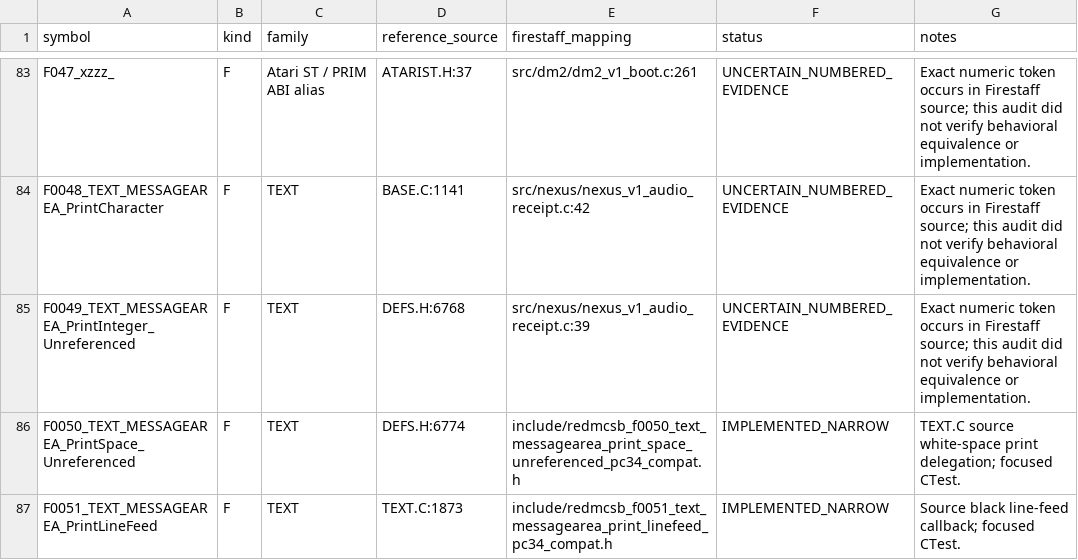
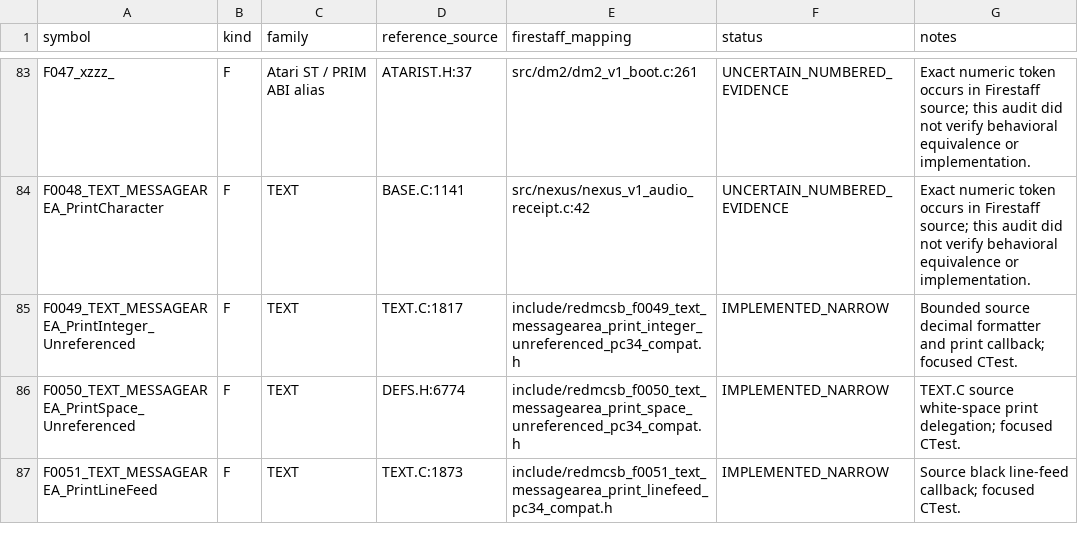
Before and after one commit to yeager/firestaff, a TSV file: docs/reference/audits/REDMCSB_CALLABLE_SYMBOL_FULL_AUDIT.tsv, drawn as a sheet; only a part is shown, gaps mark what is left out.

Commit message:
redmcsb: register F0049 print integer

```diff
--- a/docs/reference/audits/REDMCSB_CALLABLE_SYMBOL_FULL_AUDIT.tsv
+++ b/docs/reference/audits/REDMCSB_CALLABLE_SYMBOL_FULL_AUDIT.tsv
@@ -84,3 +84,3 @@ F047_xzzz_	F	Atari ST / PRIM ABI alias	ATARIST.H:37	src/dm2/dm2_v1_boot.c:261	UN
 F0048_TEXT_MESSAGEAREA_PrintCharacter	F	TEXT	BASE.C:1141	src/nexus/nexus_v1_audio_receipt.c:42	UNCERTAIN_NUMBERED_EVIDENCE	Exact numeric token occurs in Firestaff source; this audit did not verify behavioral equivalence or implementation.
-F0049_TEXT_MESSAGEAREA_PrintInteger_Unreferenced	F	TEXT	DEFS.H:6768	src/nexus/nexus_v1_audio_receipt.c:39	UNCERTAIN_NUMBERED_EVIDENCE	Exact numeric token occurs in Firestaff source; this audit did not verify behavioral equivalence or implementation.
+F0049_TEXT_MESSAGEAREA_PrintInteger_Unreferenced	F	TEXT	TEXT.C:1817	include/redmcsb_f0049_text_messagearea_print_integer_unreferenced_pc34_compat.h	IMPLEMENTED_NARROW	Bounded source decimal formatter and print callback; focused CTest.
 F0050_TEXT_MESSAGEAREA_PrintSpace_Unreferenced	F	TEXT	DEFS.H:6774	include/redmcsb_f0050_text_messagearea_print_space_unreferenced_pc34_compat.h	IMPLEMENTED_NARROW	TEXT.C source white-space print delegation; focused CTest.
```
Also changed, not shown: 3 other files.
